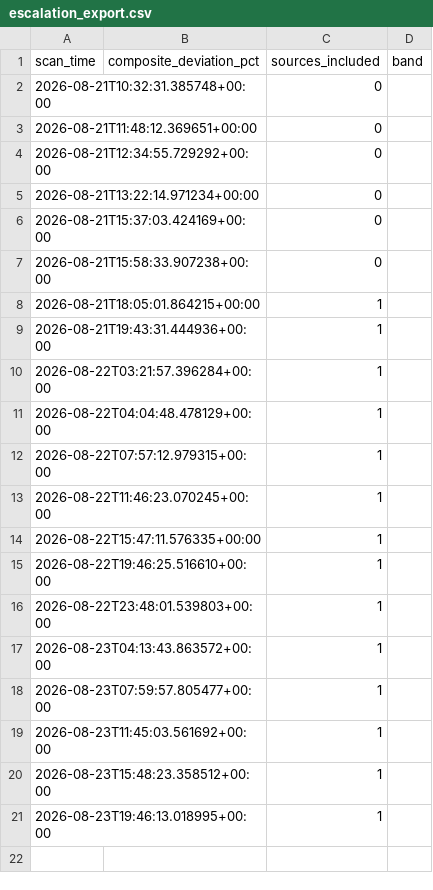
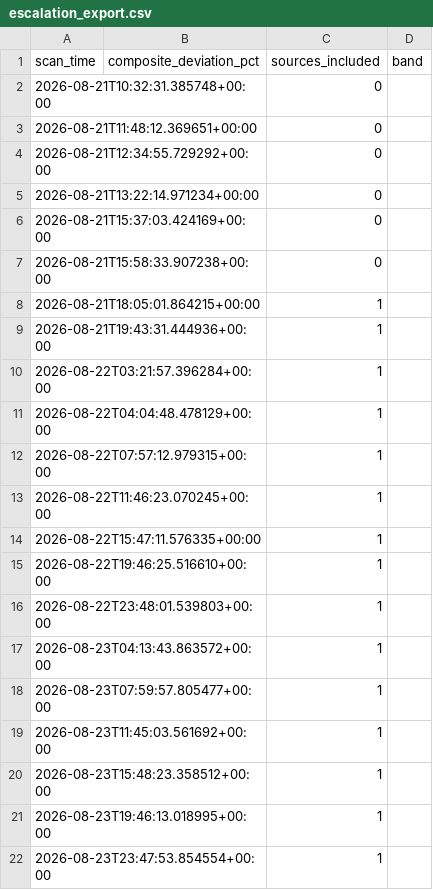
Before and after one commit to andrejsvorobjovs/baltic-monitor-site, a CSV file: escalation_export.csv, drawn as a sheet; the diff names each change by its address in the sheet, - before the commit and + after, or states it on an @@ line.

```diff
--- a/escalation_export.csv
+++ b/escalation_export.csv
+row 22: 2026-08-23T23:47:53.854554+00:00 |  | 1
```
Also changed, not shown: history_export.csv, 4 other files.
